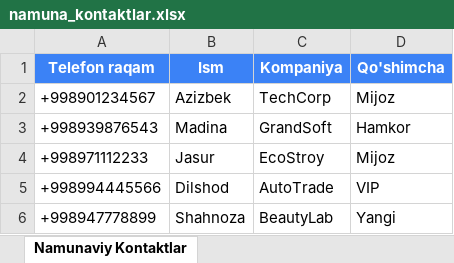
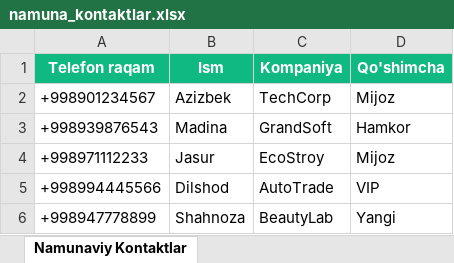
Before and after one commit to umirzoqovich/idialno_rassilka, an Excel workbook: exports/namuna_kontaktlar.xlsx, sheet Namunaviy Kontaktlar, drawn as a sheet; values as stored, in another font and other column widths than the file's, no borders; the diff names each change by its address in the sheet, - before the commit and + after, or states it on an @@ line.

```diff
--- a/exports/namuna_kontaktlar.xlsx (sheet Namunaviy Kontaktlar)
+++ b/exports/namuna_kontaktlar.xlsx (sheet Namunaviy Kontaktlar)
-A1:D1 fill: #3B82F6
+A1:D1 fill: #10B981
```
Also changed, not shown: 4 other files.
